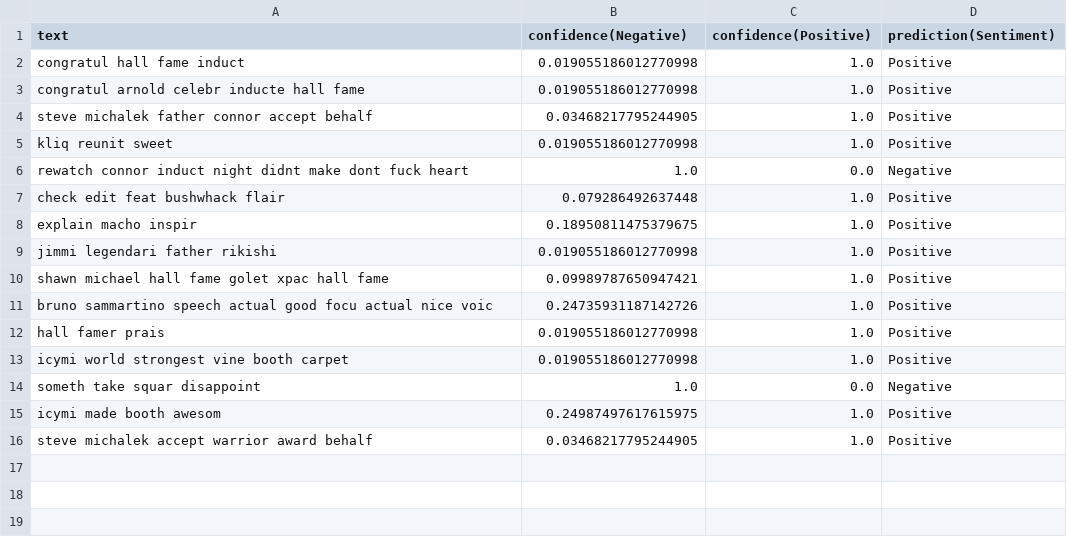
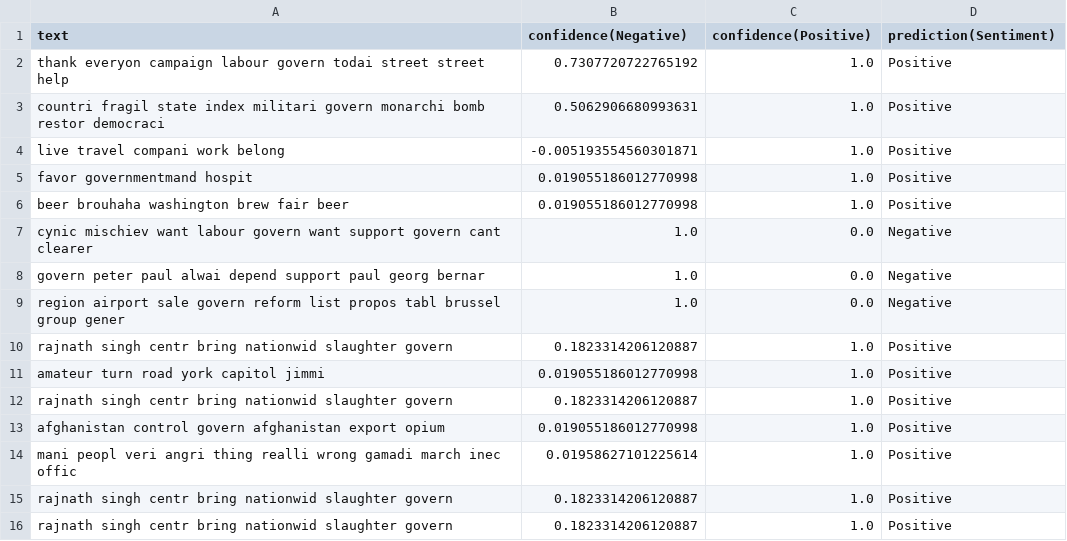
Before and after one commit to BlueMustache/opinion-miner, a CSV file: output.csv, drawn as a sheet.

```diff
--- a/output.csv
+++ b/output.csv
@@ -1,16 +1,16 @@
 text,confidence(Negative),confidence(Positive),prediction(Sentiment)
-congratul hall fame induct ,0.019055186012770998,1.0,Positive
-congratul arnold celebr inducte hall fame ,0.019055186012770998,1.0,Positive
-steve michalek father connor accept behalf ,0.03468217795244905,1.0,Positive
-kliq reunit sweet ,0.019055186012770998,1.0,Positive
-rewatch connor induct night didnt make dont fuck heart ,1.0,0.0,Negative
-check edit feat bushwhack flair ,0.079286492637448,1.0,Positive
-explain macho inspir ,0.18950811475379675,1.0,Positive
-jimmi legendari father rikishi ,0.019055186012770998,1.0,Positive
-shawn michael hall fame golet xpac hall fame ,0.09989787650947421,1.0,Positive
-bruno sammartino speech actual good focu actual nice voic ,0.24735931187142726,1.0,Positive
-hall famer prais ,0.019055186012770998,1.0,Positive
-icymi world strongest vine booth carpet ,0.019055186012770998,1.0,Positive
-someth take squar disappoint ,1.0,0.0,Negative
-icymi made booth awesom ,0.24987497617615975,1.0,Positive
-steve michalek accept warrior award behalf ,0.03468217795244905,1.0,Positive
+thank everyon campaign labour govern todai street street help ,0.7307720722765192,1.0,Positive
+countri fragil state index militari govern monarchi bomb restor democraci ,0.5062906680993631,1.0,Positive
+live travel compani work belong ,-0.005193554560301871,1.0,Positive
+favor governmentmand hospit ,0.019055186012770998,1.0,Positive
+beer brouhaha washington brew fair beer ,0.019055186012770998,1.0,Positive
+cynic mischiev want labour govern want support govern cant clearer ,1.0,0.0,Negative
+govern peter paul alwai depend support paul georg bernar ,1.0,0.0,Negative
+region airport sale govern reform list propos tabl brussel group gener ,1.0,0.0,Negative
+rajnath singh centr bring nationwid slaughter govern ,0.1823314206120887,1.0,Positive
+amateur turn road york capitol jimmi ,0.019055186012770998,1.0,Positive
+rajnath singh centr bring nationwid slaughter govern ,0.1823314206120887,1.0,Positive
+afghanistan control govern afghanistan export opium ,0.019055186012770998,1.0,Positive
+mani peopl veri angri thing realli wrong gamadi march inec offic ,0.01958627101225614,1.0,Positive
+rajnath singh centr bring nationwid slaughter govern ,0.1823314206120887,1.0,Positive
+rajnath singh centr bring nationwid slaughter govern ,0.1823314206120887,1.0,Positive
```
Also changed, not shown: fetchedTweets.csv, 1 other file.
